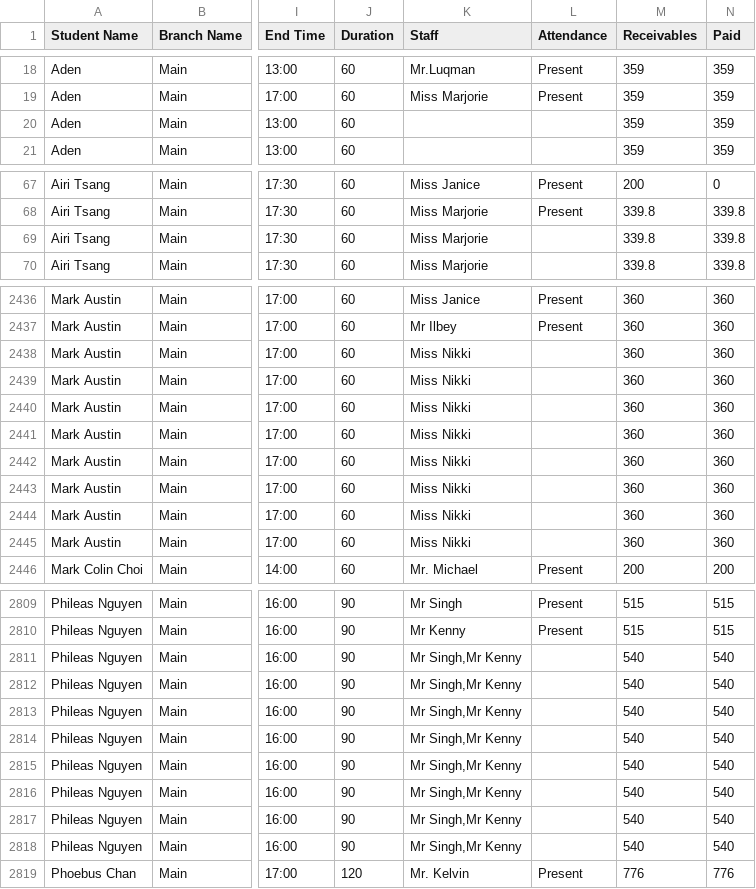
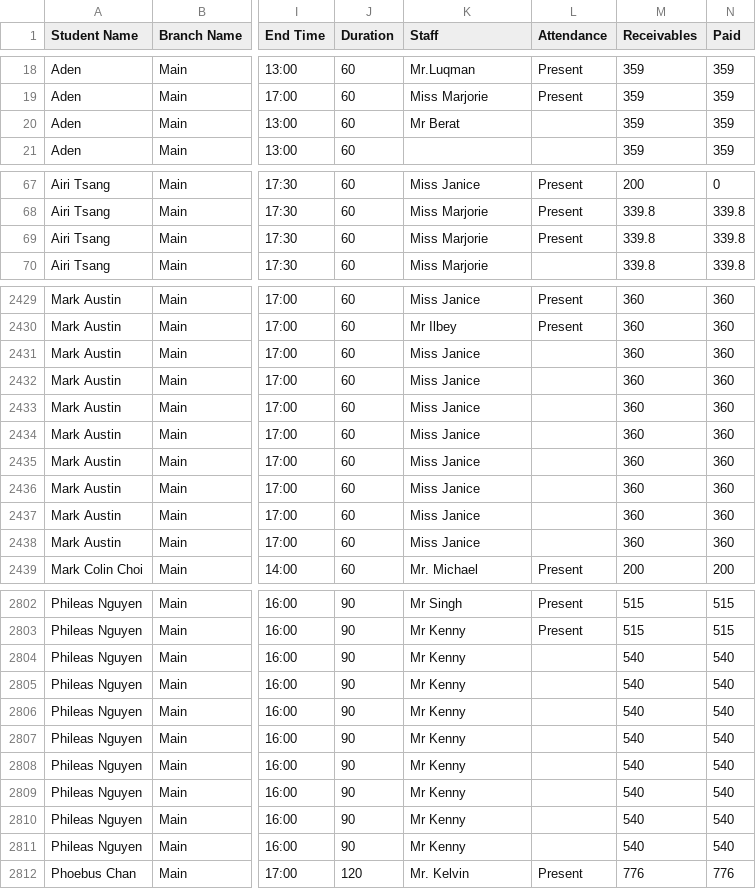
Before and after one commit to Encode-Varian/encode-dashboard, a CSV file: src/data/schooltracs/Enrollment-2026.csv, drawn as a sheet; only a part is shown, gaps mark what is left out; addresses are those after the commit; the diff covers the shown part only; the diff names each change by its address in the sheet, - before the commit and + after, or states it on an @@ line.

```diff
--- a/src/data/schooltracs/Enrollment-2026.csv
+++ b/src/data/schooltracs/Enrollment-2026.csv
-K20 (Staff): (empty)
+K20 (Staff): Mr Berat
-L69 (Attendance): (empty)
+L69 (Attendance): Present
-K2431:K2438 (Staff): Miss Nikki
+K2431:K2438 (Staff): Miss Janice
-K2804:K2811 (Staff): Mr Singh,Mr Kenny
+K2804:K2811 (Staff): Mr Kenny
```
Also changed, not shown: 1 added row, 8 removed rows and 59 edited cells elsewhere in this file.
